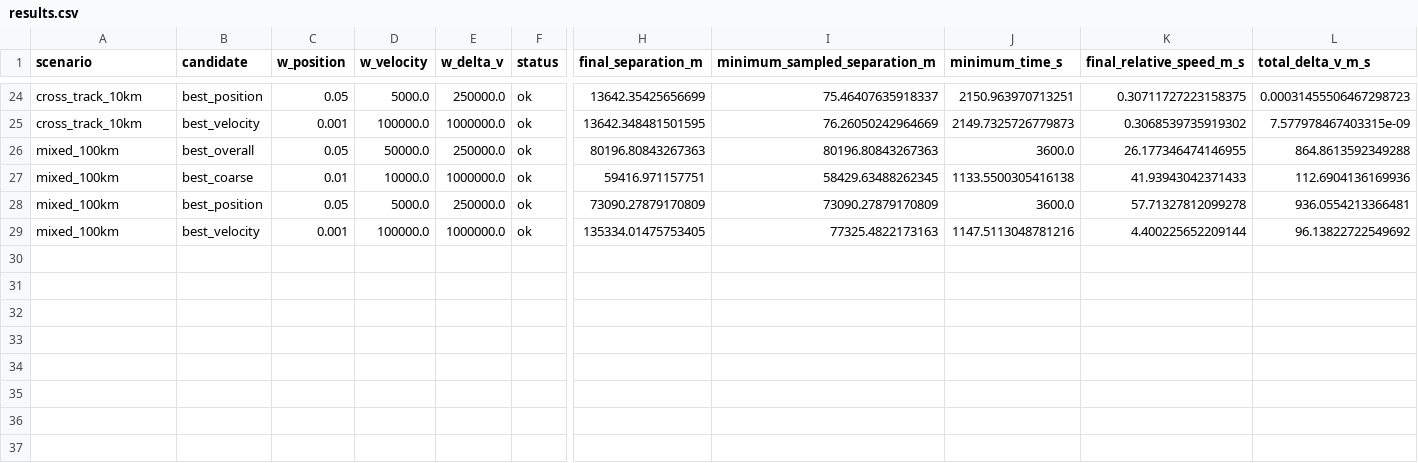
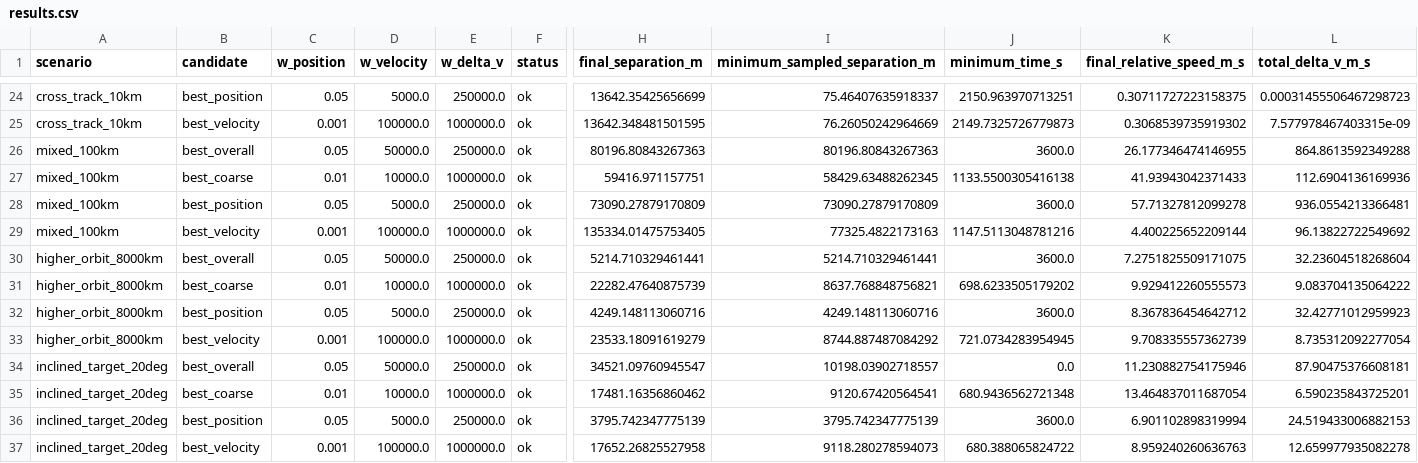
Before and after one commit to Hasi-7/Multiple_Impulse_Spacecraft_Rendezvous_Optimization, a CSV file: outputs/weight_validation_20261029/results.csv, drawn as a sheet; only a part is shown, gaps mark what is left out; rows hold the shown columns only; the diff names each change by its address in the sheet, - before the commit and + after, or states it on an @@ line.

```diff
--- a/outputs/weight_validation_20261029/results.csv
+++ b/outputs/weight_validation_20261029/results.csv
+row 30: higher_orbit_8000km | best_overall | 0.05 | 50000.0 | 250000.0 | ok | 5214.710329461441 | 5214.710329461441 | 3600.0 | 7.2751825509171075 | 32.23604518268604
+row 31: higher_orbit_8000km | best_coarse | 0.01 | 10000.0 | 1000000.0 | ok | 22282.47640875739 | 8637.768848756821 | 698.6233505179202 | 9.929412260555573 | 9.083704135064222
+row 32: higher_orbit_8000km | best_position | 0.05 | 5000.0 | 250000.0 | ok | 4249.148113060716 | 4249.148113060716 | 3600.0 | 8.367836454642712 | 32.42771012959923
+row 33: higher_orbit_8000km | best_velocity | 0.001 | 100000.0 | 1000000.0 | ok | 23533.18091619279 | 8744.887487084292 | 721.0734283954945 | 9.708335557362739 | 8.735312092277054
+row 34: inclined_target_20deg | best_overall | 0.05 | 50000.0 | 250000.0 | ok | 34521.09760945547 | 10198.03902718557 | 0.0 | 11.230882754175946 | 87.90475376608181
+row 35: inclined_target_20deg | best_coarse | 0.01 | 10000.0 | 1000000.0 | ok | 17481.16356860462 | 9120.67420564541 | 680.9436562721348 | 13.464837011687054 | 6.590235843725201
+row 36: inclined_target_20deg | best_position | 0.05 | 5000.0 | 250000.0 | ok | 3795.742347775139 | 3795.742347775139 | 3600.0 | 6.901102898319994 | 24.519433006882153
+row 37: inclined_target_20deg | best_velocity | 0.001 | 100000.0 | 1000000.0 | ok | 17652.26825527958 | 9118.280278594073 | 680.388065824722 | 8.959240260636763 | 12.659977935082278
```
Also changed, not shown: 6 other files.
